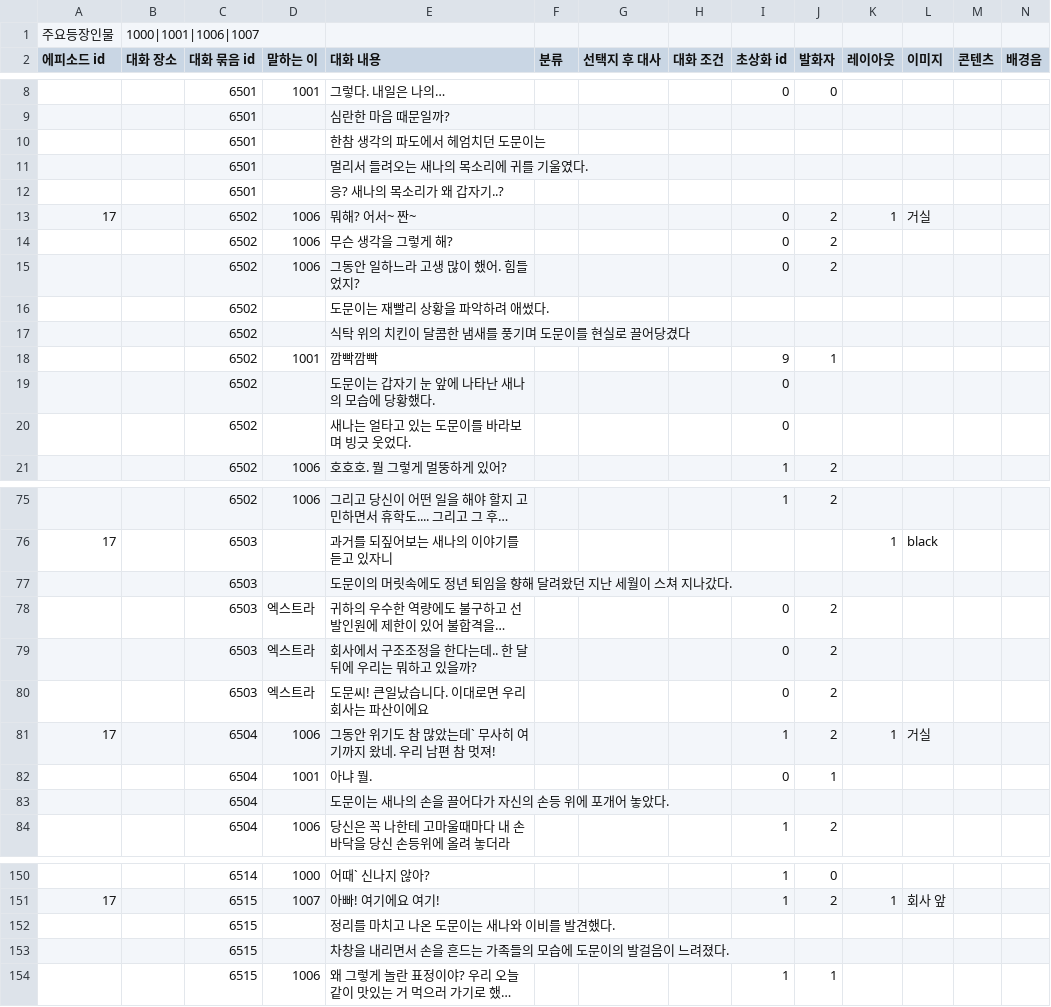
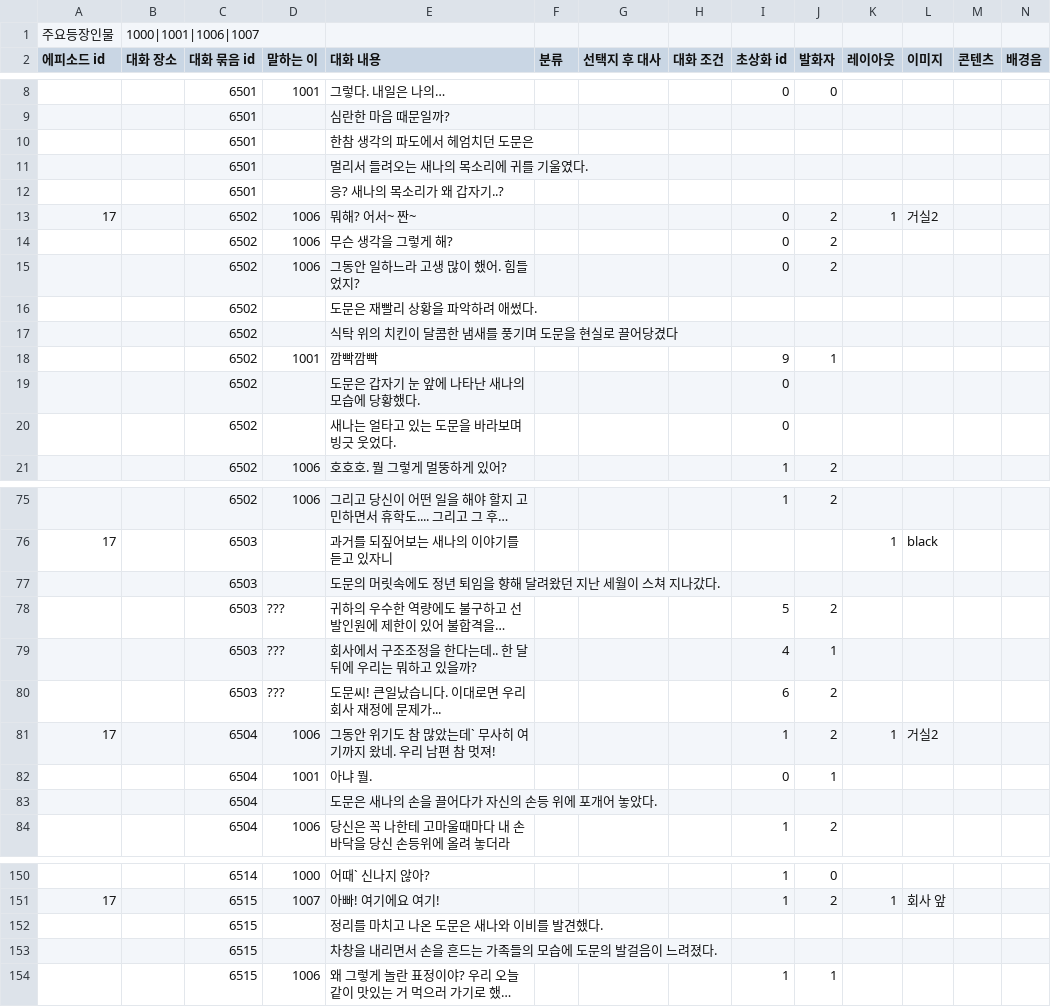
Before and after one commit to sopipc167/UnSleep, a CSV file: UnSleep/Assets/Resources/epi_csv/epi_17.csv, drawn as a sheet; only a part is shown, gaps mark what is left out; long unchanged cells end in …; removed rows and columns are numbered as before the commit, all else as after; rows hold the shown columns only; the diff covers the shown part only; the diff names each change by its address in the sheet, - before the commit and + after, or states it on an @@ line.

```diff
--- a/UnSleep/Assets/Resources/epi_csv/epi_17.csv
+++ b/UnSleep/Assets/Resources/epi_csv/epi_17.csv
-E10 (대화 내용): 한참 생각의 파도에서 헤엄치던 도문이는
+E10 (대화 내용): 한참 생각의 파도에서 헤엄치던 도문은
-L13 (이미지): 거실
+L13 (이미지): 거실2
-E16 (대화 내용): 도문이는 재빨리 상황을 파악하려 애썼다.
+E16 (대화 내용): 도문은 재빨리 상황을 파악하려 애썼다.
-E17 (대화 내용): 식탁 위의 치킨이 달콤한 냄새를 풍기며 도문이를 현실로 끌어당겼다
+E17 (대화 내용): 식탁 위의 치킨이 달콤한 냄새를 풍기며 도문을 현실로 끌어당겼다
-E19 (대화 내용): 도문이는 갑자기 눈 앞에 나타난 새나의 모습에 당황했다.
+E19 (대화 내용): 도문은 갑자기 눈 앞에 나타난 새나의 모습에 당황했다.
-E20 (대화 내용): 새나는 얼타고 있는 도문이를 바라보며 빙긋 웃었다.
+E20 (대화 내용): 새나는 얼타고 있는 도문을 바라보며 빙긋 웃었다.
-E77 (대화 내용): 도문이의 머릿속에도 정년 퇴임을 향해 달려왔던 지난 세월이 스쳐 지나갔다.
+E77 (대화 내용): 도문의 머릿속에도 정년 퇴임을 향해 달려왔던 지난 세월이 스쳐 지나갔다.
-D78 (말하는 이): 엑스트라
+D78 (말하는 이): ???
-I78 (초상화 id): 0
+I78 (초상화 id): 5
-row 79:  |  | 6503 | 엑스트라 | 회사에서 구조조정을 한다는데.. 한 달 뒤에 우리는 뭐하고 있을까? |  |  |  | 0 | 2
-row 80:  |  | 6503 | 엑스트라 | 도문씨! 큰일났습니다. 이대로면 우리 회사는 파산이에요 |  |  |  | 0 | 2
+row 79:  |  | 6503 | ??? | 회사에서 구조조정을 한다는데.. 한 달 뒤에 우리는 뭐하고 있을까? |  |  |  | 4 | 1
+row 80:  |  | 6503 | ??? | 도문씨! 큰일났습니다. 이대로면 우리 회사 재정에 문제가... |  |  |  | 6 | 2
-L81 (이미지): 거실
+L81 (이미지): 거실2
-E83 (대화 내용): 도문이는 새나의 손을 끌어다가 자신의 손등 위에 포개어 놓았다.
+E83 (대화 내용): 도문은 새나의 손을 끌어다가 자신의 손등 위에 포개어 놓았다.
-E152 (대화 내용): 정리를 마치고 나온 도문이는 새나와 이비를 발견했다.
+E152 (대화 내용): 정리를 마치고 나온 도문은 새나와 이비를 발견했다.
-E153 (대화 내용): 차창을 내리면서 손을 흔드는 가족들의 모습에 도문이의 발걸음이 느려졌다.
+E153 (대화 내용): 차창을 내리면서 손을 흔드는 가족들의 모습에 도문의 발걸음이 느려졌다.
```
Also changed, not shown: 24 edited cells elsewhere in this file, UnSleep/Assets/Resources/epi_csv/epi_16.csv, UnSleep/Assets/csv/cave_table.csv, 27 other files.
